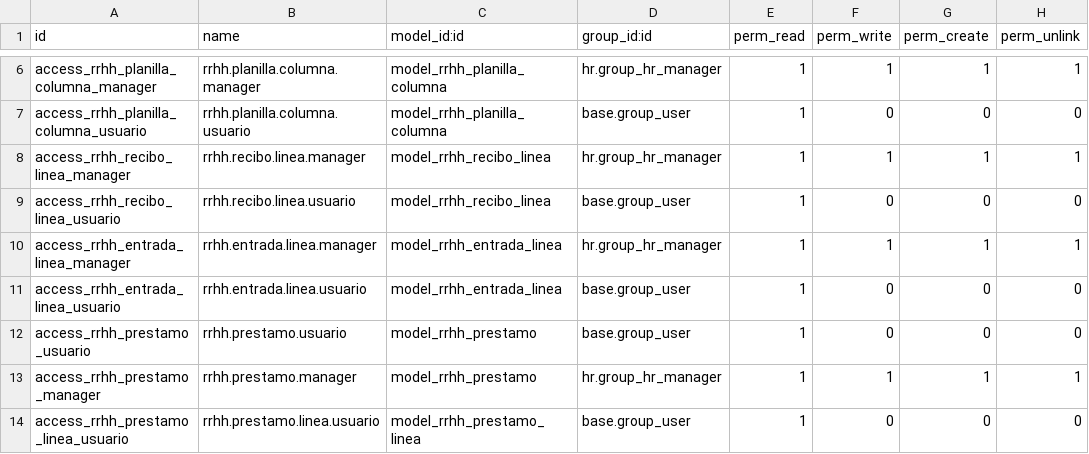
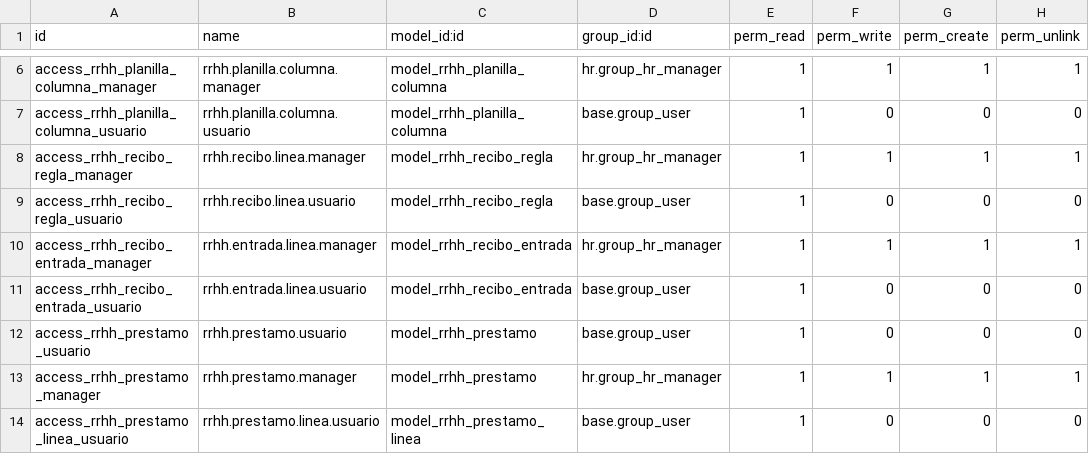
Before and after one commit to aquih/rrhh, a CSV file: security/ir.model.access.csv, drawn as a sheet; only a part is shown, gaps mark what is left out.

```diff
--- a/security/ir.model.access.csv
+++ b/security/ir.model.access.csv
@@ -7,6 +7,6 @@ access_rrhh_planilla_columna_manager,rrhh.planilla.columna.manager,model_rrhh_pl
 access_rrhh_planilla_columna_usuario,rrhh.planilla.columna.usuario,model_rrhh_planilla_columna,base.group_user,1,0,0,0
-access_rrhh_recibo_linea_manager,rrhh.recibo.linea.manager,model_rrhh_recibo_linea,hr.group_hr_manager,1,1,1,1
-access_rrhh_recibo_linea_usuario,rrhh.recibo.linea.usuario,model_rrhh_recibo_linea,base.group_user,1,0,0,0
-access_rrhh_entrada_linea_manager,rrhh.entrada.linea.manager,model_rrhh_entrada_linea,hr.group_hr_manager,1,1,1,1
-access_rrhh_entrada_linea_usuario,rrhh.entrada.linea.usuario,model_rrhh_entrada_linea,base.group_user,1,0,0,0
+access_rrhh_recibo_regla_manager,rrhh.recibo.linea.manager,model_rrhh_recibo_regla,hr.group_hr_manager,1,1,1,1
+access_rrhh_recibo_regla_usuario,rrhh.recibo.linea.usuario,model_rrhh_recibo_regla,base.group_user,1,0,0,0
+access_rrhh_recibo_entrada_manager,rrhh.entrada.linea.manager,model_rrhh_recibo_entrada,hr.group_hr_manager,1,1,1,1
+access_rrhh_recibo_entrada_usuario,rrhh.entrada.linea.usuario,model_rrhh_recibo_entrada,base.group_user,1,0,0,0
 access_rrhh_prestamo_usuario,rrhh.prestamo.usuario,model_rrhh_prestamo,base.group_user,1,0,0,0
```
Also changed, not shown: 21 other files.
